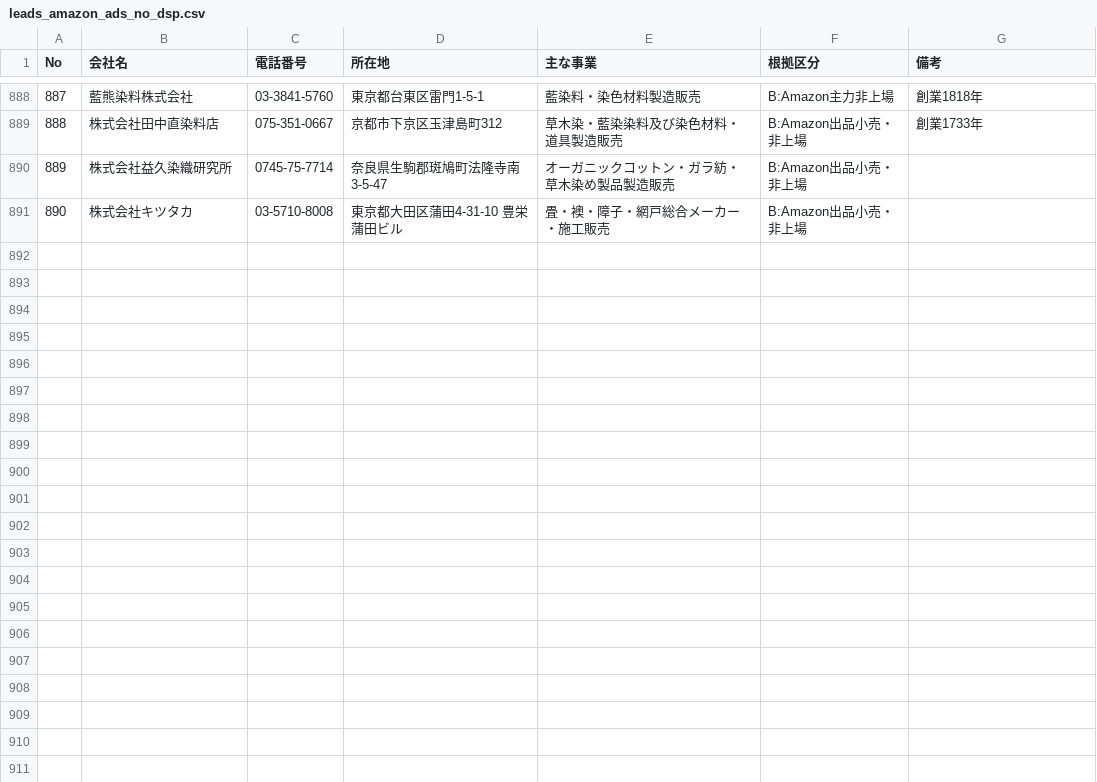
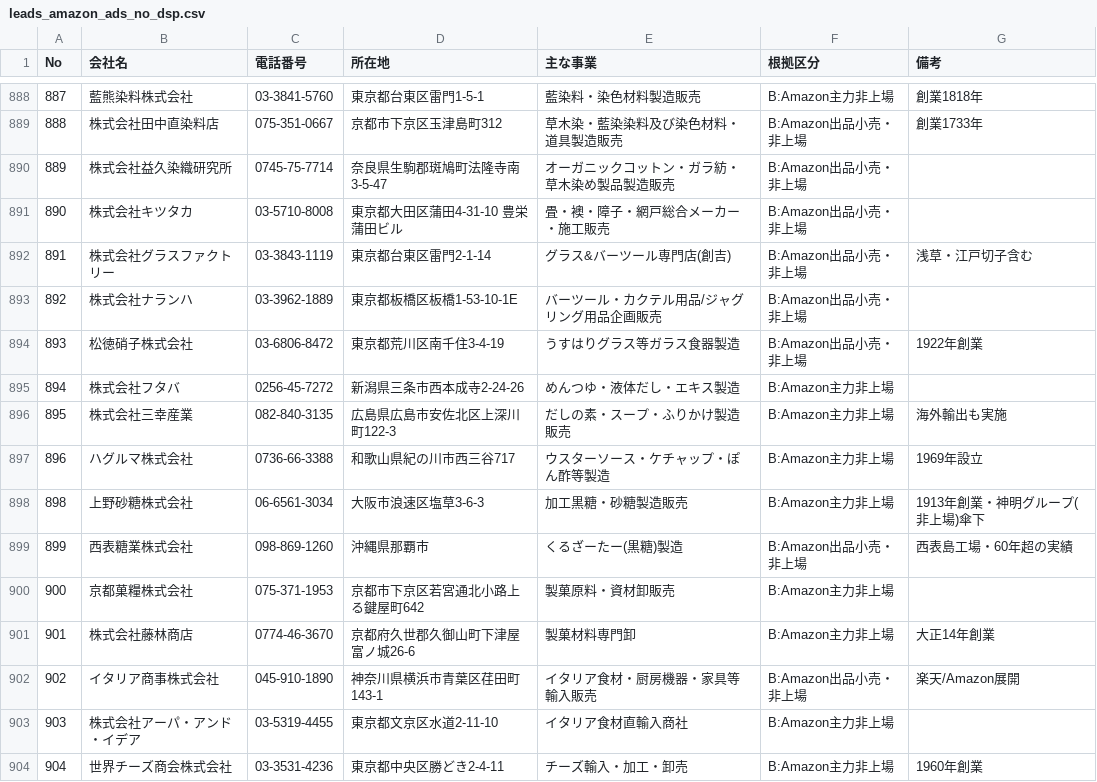
Before and after one commit to suzukim-debug/salesdepartment, a CSV file: leads_amazon_ads_no_dsp.csv, drawn as a sheet; only a part is shown, gaps mark what is left out; the diff covers the shown part only.

```diff
--- a/leads_amazon_ads_no_dsp.csv
+++ b/leads_amazon_ads_no_dsp.csv
@@ -891 +891,14 @@ No,会社名,電話番号,所在地,主な事業,根拠区分,備考
 890,株式会社キツタカ,03-5710-8008,東京都大田区蒲田4-31-10 豊栄蒲田ビル,畳・襖・障子・網戸総合メーカー・施工販売,B:Amazon出品小売・非上場,
+891,株式会社グラスファクトリー,03-3843-1119,東京都台東区雷門2-1-14,グラス&バーツール専門店(創吉),B:Amazon出品小売・非上場,浅草・江戸切子含む
+892,株式会社ナランハ,03-3962-1889,東京都板橋区板橋1-53-10-1E,バーツール・カクテル用品/ジャグリング用品企画販売,B:Amazon出品小売・非上場,
+893,松徳硝子株式会社,03-6806-8472,東京都荒川区南千住3-4-19,うすはりグラス等ガラス食器製造,B:Amazon出品小売・非上場,1922年創業
+894,株式会社フタバ,0256-45-7272,新潟県三条市西本成寺2-24-26,めんつゆ・液体だし・エキス製造,B:Amazon主力非上場,
+895,株式会社三幸産業,082-840-3135,広島県広島市安佐北区上深川町122-3,だしの素・スープ・ふりかけ製造販売,B:Amazon主力非上場,海外輸出も実施
+896,ハグルマ株式会社,0736-66-3388,和歌山県紀の川市西三谷717,ウスターソース・ケチャップ・ぽん酢等製造,B:Amazon主力非上場,1969年設立
+898,上野砂糖株式会社,06-6561-3034,大阪市浪速区塩草3-6-3,加工黒糖・砂糖製造販売,B:Amazon主力非上場,1913年創業・神明グループ(非上場)傘下
+899,西表糖業株式会社,098-869-1260,沖縄県那覇市,くるざーたー(黒糖)製造,B:Amazon出品小売・非上場,西表島工場・60年超の実績
+900,京都菓糧株式会社,075-371-1953,京都市下京区若宮通北小路上る鍵屋町642,製菓原料・資材卸販売,B:Amazon主力非上場,
+901,株式会社藤林商店,0774-46-3670,京都府久世郡久御山町下津屋富ノ城26-6,製菓材料専門卸,B:Amazon主力非上場,大正14年創業
+902,イタリア商事株式会社,045-910-1890,神奈川県横浜市青葉区荏田町143-1,イタリア食材・厨房機器・家具等輸入販売,B:Amazon出品小売・非上場,楽天/Amazon展開
+903,株式会社アーパ・アンド・イデア,03-5319-4455,東京都文京区水道2-11-10,イタリア食材直輸入商社,B:Amazon主力非上場,
+904,世界チーズ商会株式会社,03-3531-4236,東京都中央区勝どき2-4-11,チーズ輸入・加工・卸売,B:Amazon主力非上場,1960年創業
```
Also changed, not shown: 13 added rows elsewhere in this file.
